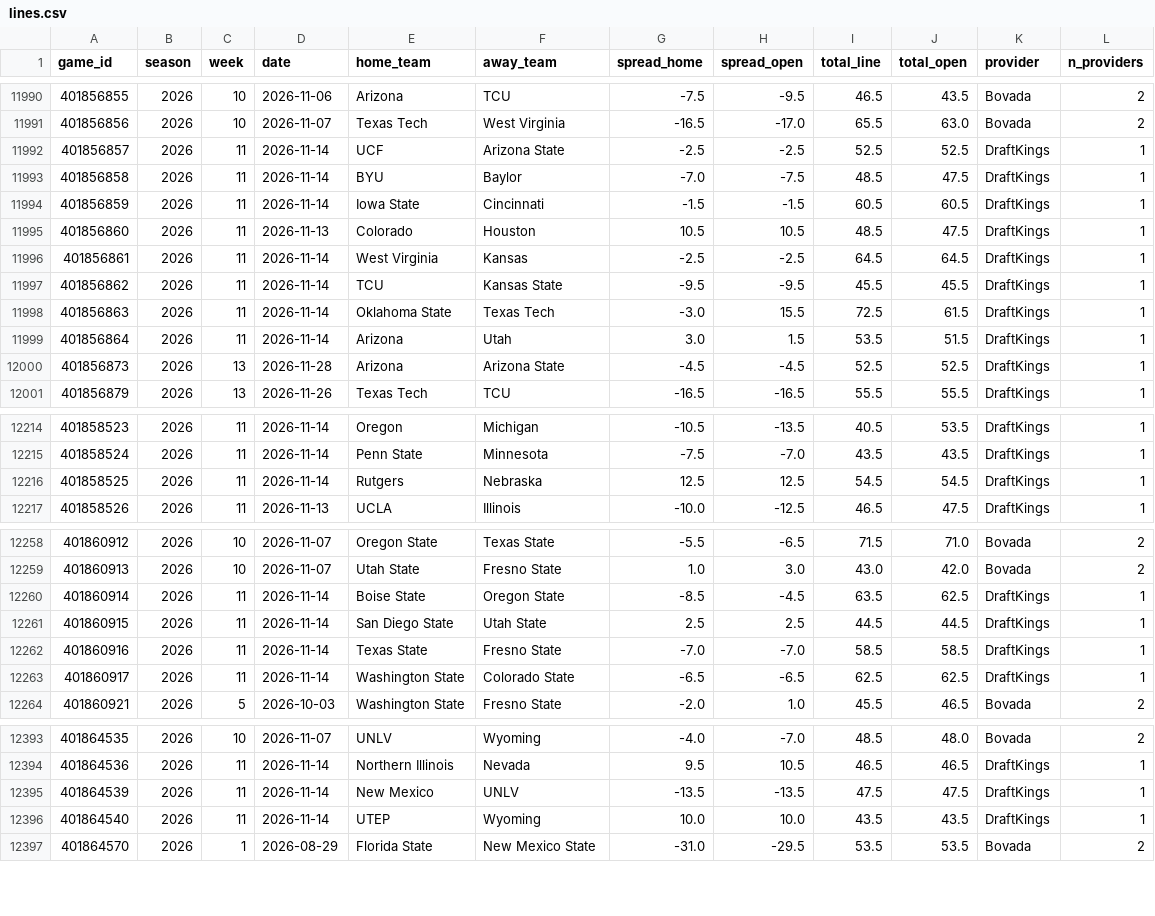
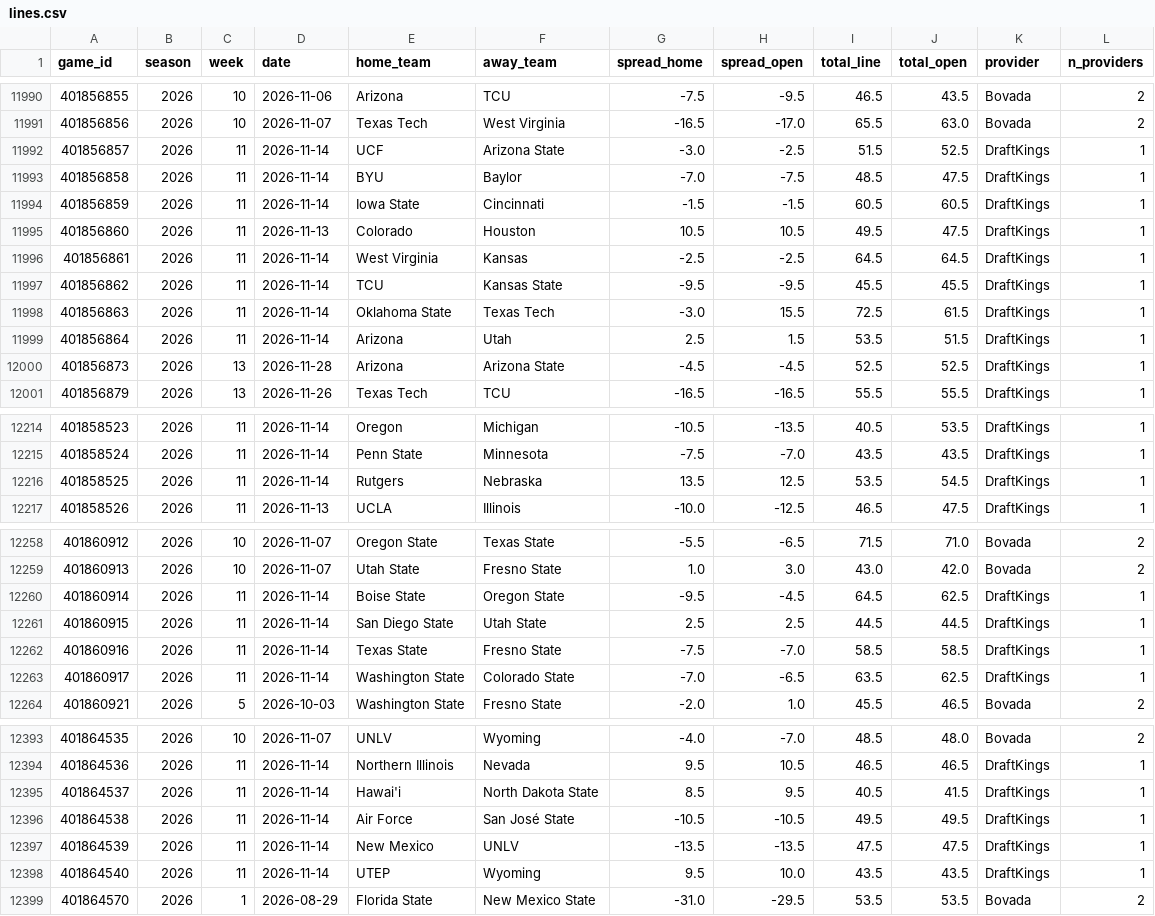
Before and after one commit to shawnmcgee/degenpredicts, a CSV file: data/cfb/lines.csv, drawn as a sheet; only a part is shown, gaps mark what is left out; the diff covers the shown part only.

```diff
--- a/data/cfb/lines.csv
+++ b/data/cfb/lines.csv
@@ -11991,6 +11991,6 @@ game_id,season,week,date,home_team,away_team,spread_home,spread_open,total_line,
 401856856,2026,10,2026-11-07,Texas Tech,West Virginia,-16.5,-17.0,65.5,63.0,Bovada,2
-401856857,2026,11,2026-11-14,UCF,Arizona State,-2.5,-2.5,52.5,52.5,DraftKings,1
+401856857,2026,11,2026-11-14,UCF,Arizona State,-3.0,-2.5,51.5,52.5,DraftKings,1
 401856858,2026,11,2026-11-14,BYU,Baylor,-7.0,-7.5,48.5,47.5,DraftKings,1
 401856859,2026,11,2026-11-14,Iowa State,Cincinnati,-1.5,-1.5,60.5,60.5,DraftKings,1
-401856860,2026,11,2026-11-13,Colorado,Houston,10.5,10.5,48.5,47.5,DraftKings,1
+401856860,2026,11,2026-11-13,Colorado,Houston,10.5,10.5,49.5,47.5,DraftKings,1
 401856861,2026,11,2026-11-14,West Virginia,Kansas,-2.5,-2.5,64.5,64.5,DraftKings,1
@@ -11998,3 +11998,3 @@ game_id,season,week,date,home_team,away_team,spread_home,spread_open,total_line,
 401856863,2026,11,2026-11-14,Oklahoma State,Texas Tech,-3.0,15.5,72.5,61.5,DraftKings,1
-401856864,2026,11,2026-11-14,Arizona,Utah,3.0,1.5,53.5,51.5,DraftKings,1
+401856864,2026,11,2026-11-14,Arizona,Utah,2.5,1.5,53.5,51.5,DraftKings,1
 401856873,2026,13,2026-11-28,Arizona,Arizona State,-4.5,-4.5,52.5,52.5,DraftKings,1
@@ -12215,3 +12215,3 @@ game_id,season,week,date,home_team,away_team,spread_home,spread_open,total_line,
 401858524,2026,11,2026-11-14,Penn State,Minnesota,-7.5,-7.0,43.5,43.5,DraftKings,1
-401858525,2026,11,2026-11-14,Rutgers,Nebraska,12.5,12.5,54.5,54.5,DraftKings,1
+401858525,2026,11,2026-11-14,Rutgers,Nebraska,13.5,12.5,53.5,54.5,DraftKings,1
 401858526,2026,11,2026-11-13,UCLA,Illinois,-10.0,-12.5,46.5,47.5,DraftKings,1
@@ -12259,6 +12259,6 @@ game_id,season,week,date,home_team,away_team,spread_home,spread_open,total_line,
 401860913,2026,10,2026-11-07,Utah State,Fresno State,1.0,3.0,43.0,42.0,Bovada,2
-401860914,2026,11,2026-11-14,Boise State,Oregon State,-8.5,-4.5,63.5,62.5,DraftKings,1
+401860914,2026,11,2026-11-14,Boise State,Oregon State,-9.5,-4.5,64.5,62.5,DraftKings,1
 401860915,2026,11,2026-11-14,San Diego State,Utah State,2.5,2.5,44.5,44.5,DraftKings,1
-401860916,2026,11,2026-11-14,Texas State,Fresno State,-7.0,-7.0,58.5,58.5,DraftKings,1
-401860917,2026,11,2026-11-14,Washington State,Colorado State,-6.5,-6.5,62.5,62.5,DraftKings,1
+401860916,2026,11,2026-11-14,Texas State,Fresno State,-7.5,-7.0,58.5,58.5,DraftKings,1
+401860917,2026,11,2026-11-14,Washington State,Colorado State,-7.0,-6.5,63.5,62.5,DraftKings,1
 401860921,2026,5,2026-10-03,Washington State,Fresno State,-2.0,1.0,45.5,46.5,Bovada,2
@@ -12394,4 +12394,6 @@ game_id,season,week,date,home_team,away_team,spread_home,spread_open,total_line,
 401864536,2026,11,2026-11-14,Northern Illinois,Nevada,9.5,10.5,46.5,46.5,DraftKings,1
+401864537,2026,11,2026-11-14,Hawai'i,North Dakota State,8.5,9.5,40.5,41.5,DraftKings,1
+401864538,2026,11,2026-11-14,Air Force,San José State,-10.5,-10.5,49.5,49.5,DraftKings,1
 401864539,2026,11,2026-11-14,New Mexico,UNLV,-13.5,-13.5,47.5,47.5,DraftKings,1
-401864540,2026,11,2026-11-14,UTEP,Wyoming,10.0,10.0,43.5,43.5,DraftKings,1
+401864540,2026,11,2026-11-14,UTEP,Wyoming,9.5,10.0,43.5,43.5,DraftKings,1
 401864570,2026,1,2026-08-29,Florida State,New Mexico State,-31.0,-29.5,53.5,53.5,Bovada,2
```
Also changed, not shown: 15 edited cells elsewhere in this file, data/cfb/sp_ratings.csv, 8 other files.
